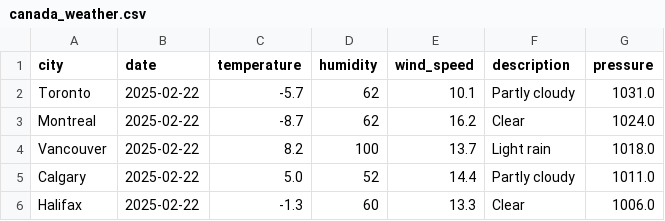
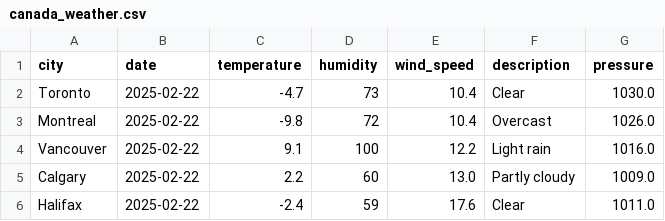
Before and after one commit to oushou111/halifax-weather, a CSV file: canada_weather.csv, drawn as a sheet.

```diff
--- a/canada_weather.csv
+++ b/canada_weather.csv
@@ -1,6 +1,6 @@
 city,date,temperature,humidity,wind_speed,description,pressure
-Toronto,2025-02-22,-5.7,62,10.1,Partly cloudy,1031.0
-Montreal,2025-02-22,-8.7,62,16.2,Clear,1024.0
-Vancouver,2025-02-22,8.2,100,13.7,Light rain,1018.0
-Calgary,2025-02-22,5.0,52,14.4,Partly cloudy,1011.0
-Halifax,2025-02-22,-1.3,60,13.3,Clear,1006.0
+Toronto,2025-02-22,-4.7,73,10.4,Clear,1030.0
+Montreal,2025-02-22,-9.8,72,10.4,Overcast,1026.0
+Vancouver,2025-02-22,9.1,100,12.2,Light rain,1016.0
+Calgary,2025-02-22,2.2,60,13.0,Partly cloudy,1009.0
+Halifax,2025-02-22,-2.4,59,17.6,Clear,1011.0
```
